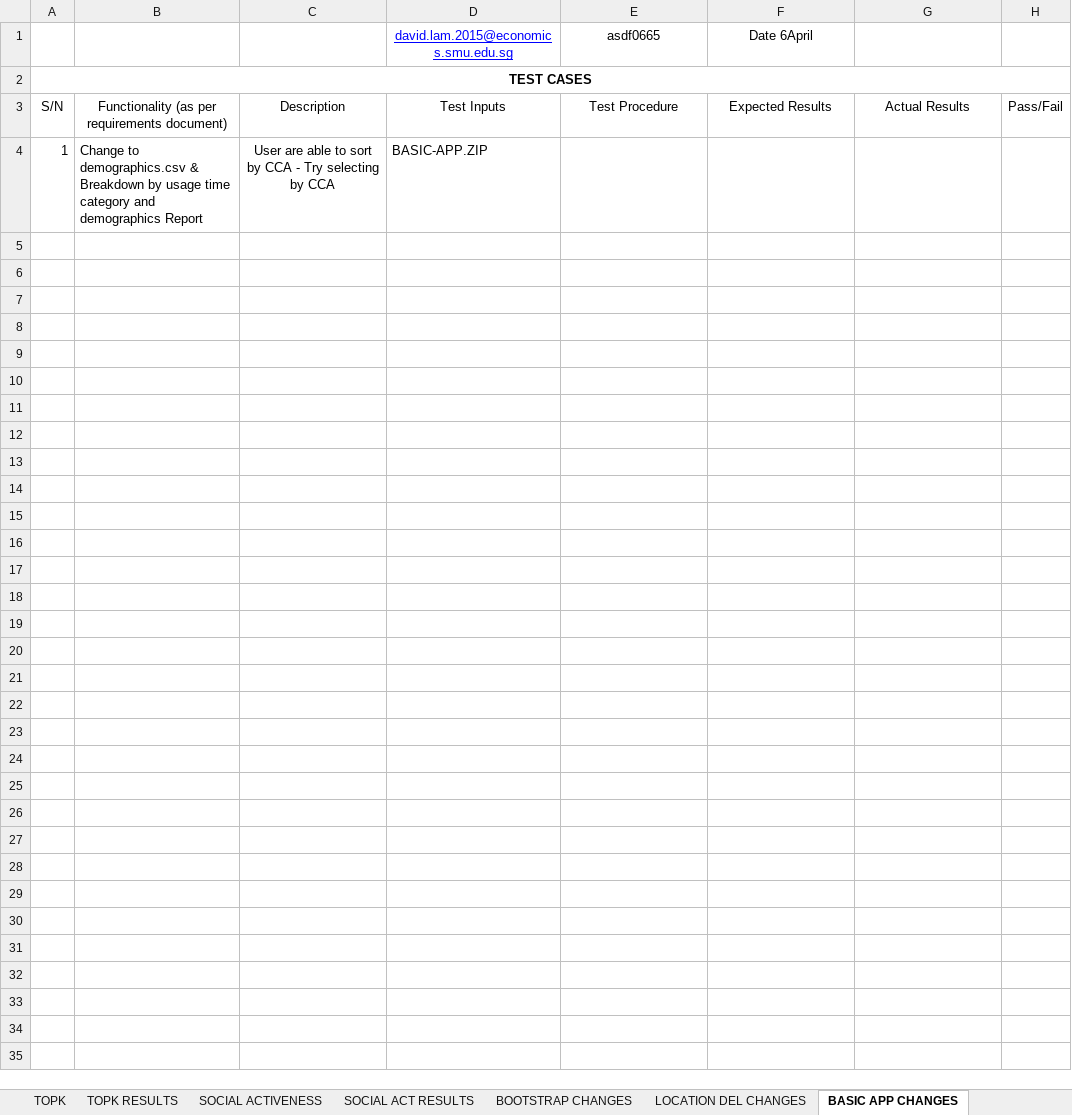
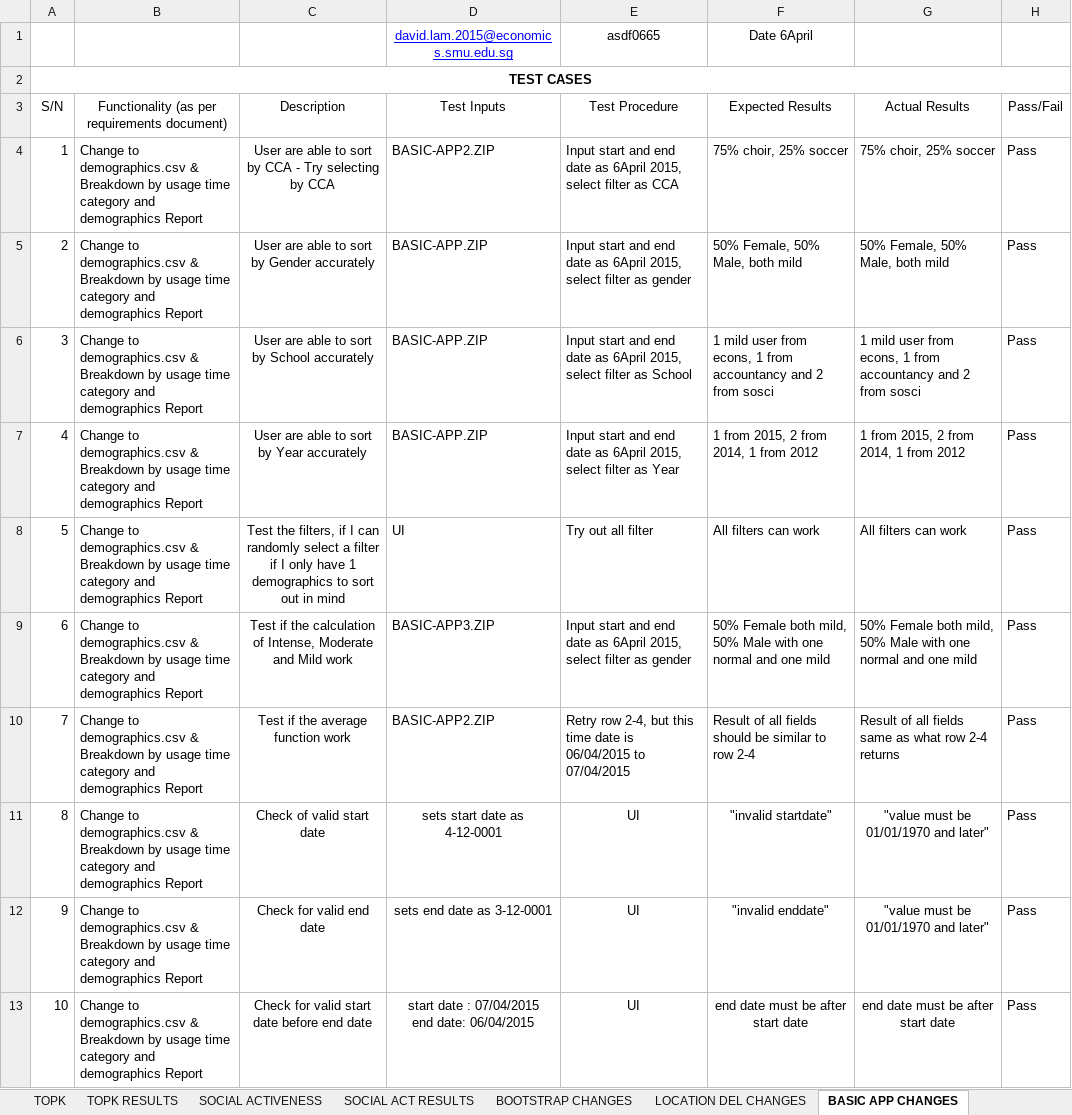
Before and after one commit to jerots/SMUAnalytics, an Excel workbook: testing/iteration 5/OFFICIAL Testing - Iter 5.xlsx, sheet BASIC APP CHANGES, drawn as a sheet; values as stored, in another font and other column widths than the file's, no borders; ↵ is a line break in a cell; the diff names each change by its address in the sheet, - before the commit and + after, or states it on an @@ line.

Commit message:
Completed updating test case and done testing for BASIC APP- Breakdown by usage time category and demographics

```diff
--- a/testing/iteration 5/OFFICIAL Testing - Iter 5.xlsx (sheet BASIC APP CHANGES)
+++ b/testing/iteration 5/OFFICIAL Testing - Iter 5.xlsx (sheet BASIC APP CHANGES)
-D4: BASIC-APP.ZIP
+D4: BASIC-APP2.ZIP
-E4: (empty)
+E4: Input start and end date as 6April 2015, select filter as CCA
-F4: (empty)
+F4: 75% choir, 25% soccer
-G4: (empty)
+G4: 75% choir, 25% soccer
-H4: (empty)
+H4: Pass
+row 5: 2 | Change to demographics.csv & Breakdown by usage time category and demographics Report | User are able to sort by Gender accurately | BASIC-APP.ZIP | Input start and end date as 6April 2015, select filter as gender | 50% Female, 50% Male, both mild | 50% Female, 50% Male, both mild | Pass
+row 6: 3 | Change to demographics.csv & Breakdown by usage time category and demographics Report | User are able to sort by School accurately | BASIC-APP.ZIP | Input start and end date as 6April 2015, select filter as School | 1 mild user from econs, 1 from accountancy and 2 from sosci | 1 mild user from econs, 1 from accountancy and 2 from sosci | Pass
+row 7: 4 | Change to demographics.csv & Breakdown by usage time category and demographics Report | User are able to sort by Year accurately | BASIC-APP.ZIP | Input start and end date as 6April 2015, select filter as Year | 1 from 2015, 2 from 2014, 1 from 2012 | 1 from 2015, 2 from 2014, 1 from 2012 | Pass
+row 8: 5 | Change to demographics.csv & Breakdown by usage time category and demographics Report | Test the filters, if I can randomly select a filter if I only have 1 demographics to sort out in mind | UI | Try out all filter | All filters can work | All filters can work | Pass
+row 9: 6 | Change to demographics.csv & Breakdown by usage time category and demographics Report | Test if the calculation of Intense, Moderate and Mild work | BASIC-APP3.ZIP | Input start and end date as 6April 2015, select filter as gender | 50% Female both mild, 50% Male with one normal and one mild | 50% Female both mild, 50% Male with one normal and one mild | Pass
+row 10: 7 | Change to demographics.csv & Breakdown by usage time category and demographics Report | Test if the average function work | BASIC-APP2.ZIP | Retry row 2-4, but this time date is 06/04/2015 to 07/04/2015 | Result of all fields should be similar to row 2-4 | Result of all fields same as what row 2-4 returns | Pass
+row 11: 8 | Change to demographics.csv & Breakdown by usage time category and demographics Report | Check of valid start date | sets start date as 4-12-0001 | UI | "invalid startdate" | "value must be 01/01/1970 and later" | Pass
+row 12: 9 | Change to demographics.csv & Breakdown by usage time category and demographics Report | Check for valid end date | sets end date as 3-12-0001 | UI | "invalid enddate" | "value must be 01/01/1970 and later" | Pass
+row 13: 10 | Change to demographics.csv & Breakdown by usage time category and demographics Report | Check for valid start date before end date | start date : 07/04/2015 ↵ end date: 06/04/2015 | UI | end date must be after start date | end date must be after start date | Pass
```
Also changed, not shown: 9 other files.
